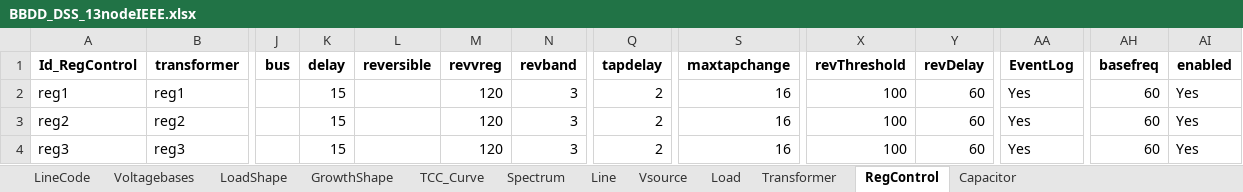
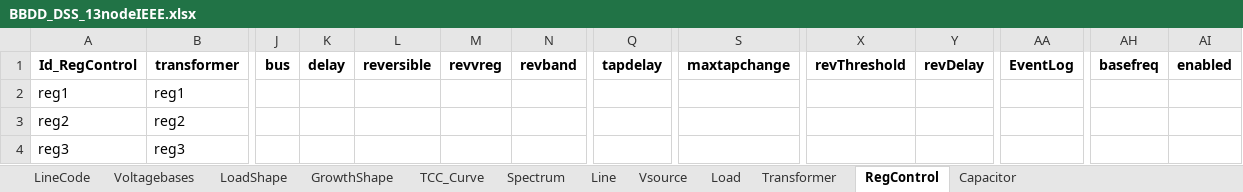
Before and after one commit to jlara6/OpenPy-fx-tools-DSS, an Excel workbook: openpy_fx_tools_dss/IMEX_to_DSS/xlsx_DSS_xlsx/Examples/13NodeIEEE/xlsx_files/BBDD_DSS_13nodeIEEE.xlsx, sheet RegControl, drawn as a sheet; only a part is shown, gaps mark what is left out; values as stored, in another font and other column widths than the file's, no borders; the diff names each change by its address in the sheet, - before the commit and + after, or states it on an @@ line.

```diff
--- a/openpy_fx_tools_dss/IMEX_to_DSS/xlsx_DSS_xlsx/Examples/13NodeIEEE/xlsx_files/BBDD_DSS_13nodeIEEE.xlsx (sheet RegControl)
+++ b/openpy_fx_tools_dss/IMEX_to_DSS/xlsx_DSS_xlsx/Examples/13NodeIEEE/xlsx_files/BBDD_DSS_13nodeIEEE.xlsx (sheet RegControl)
-K2:K4 (delay): 15
+K2:K4 (delay): (empty)
-M2:M4 (revvreg): 120
+M2:M4 (revvreg): (empty)
-N2:N4 (revband): 3
+N2:N4 (revband): (empty)
-Q2:Q4 (tapdelay): 2
+Q2:Q4 (tapdelay): (empty)
-S2:S4 (maxtapchange): 16
+S2:S4 (maxtapchange): (empty)
-X2:X4 (revThreshold): 100
+X2:X4 (revThreshold): (empty)
-Y2:Y4 (revDelay): 60
+Y2:Y4 (revDelay): (empty)
-AA2:AA4 (EventLog): Yes
+AA2:AA4 (EventLog): (empty)
-AH2:AH4 (basefreq): 60
+AH2:AH4 (basefreq): (empty)
-AI2:AI4 (enabled): Yes
+AI2:AI4 (enabled): (empty)
```
Also changed, not shown: sheet Capacitor, sheet Load, openpy_fx_tools_dss/IMEX_to_DSS/xlsx_DSS_xlsx/Examples/13NodeIEEE/DSSHelp_Default.xlsx, 14 other files.
